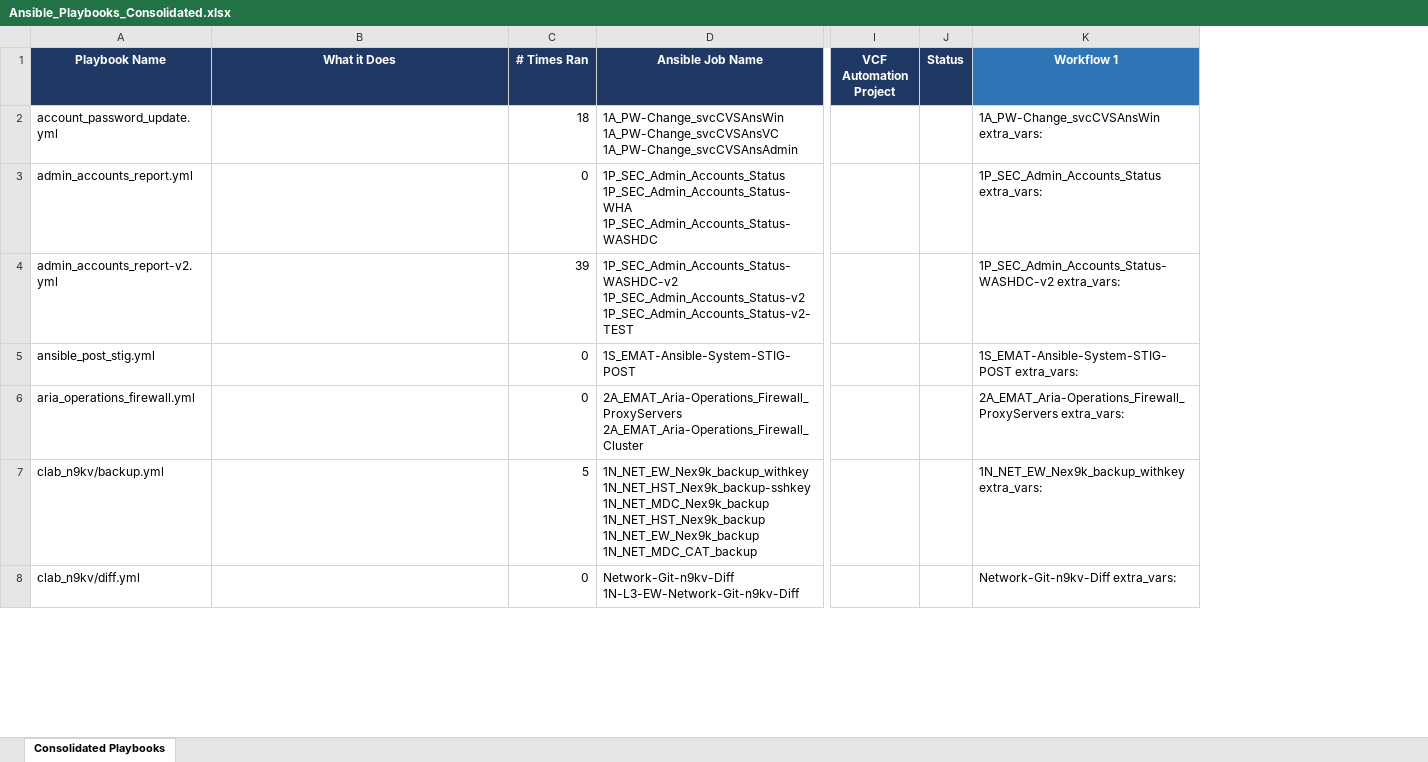
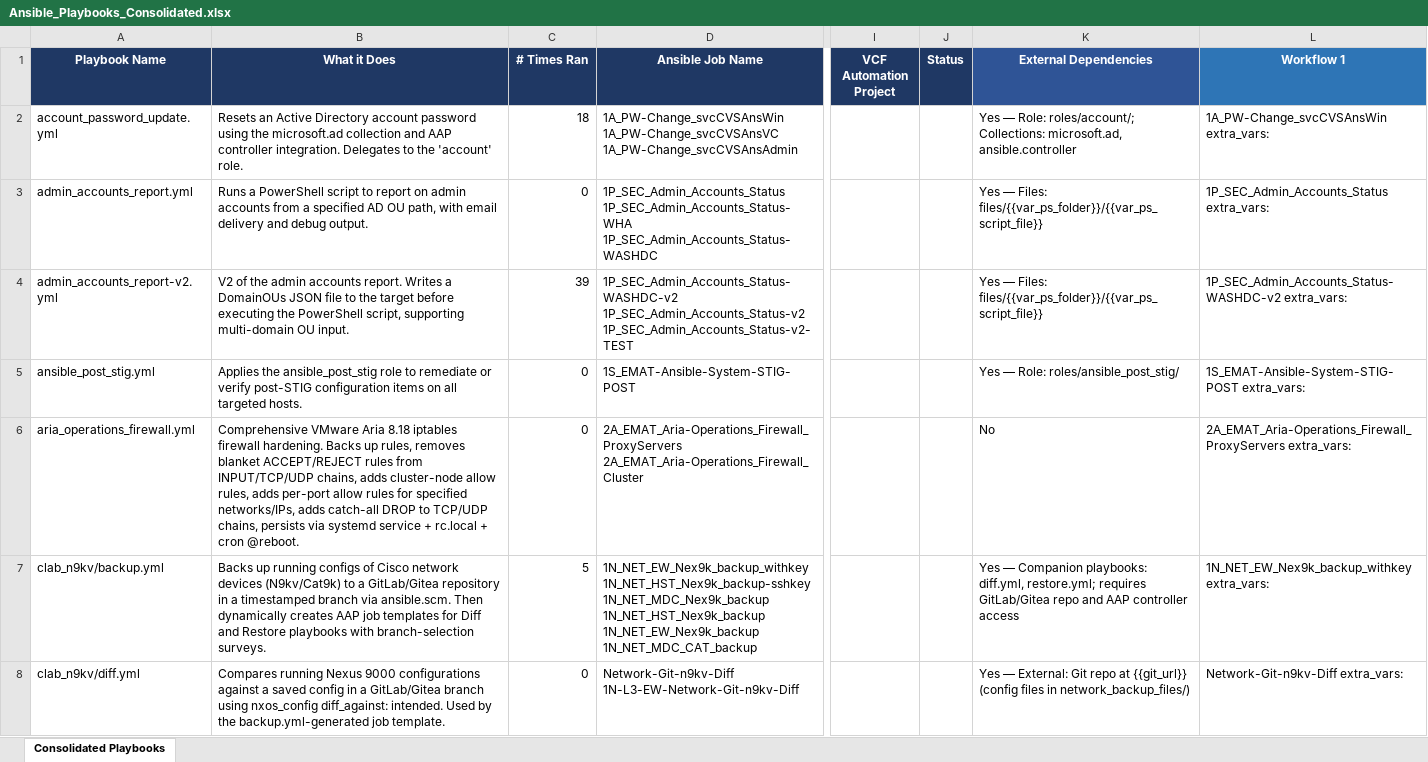
Before and after one commit to forgusonjeremy/AutomationProjects, an Excel workbook: Ansible to Orchestrator Transition/Ansible_Playbooks_Consolidated.xlsx, sheet Consolidated Playbooks, drawn as a sheet; only a part is shown, gaps mark what is left out; values as stored, in another font and other column widths than the file's, no borders; the diff covers the shown part only; the diff names each change by its address in the sheet, - before the commit and + after, or states it on an @@ line.

Commit message:
feat: update Ansible playbook summaries and consolidated files

```diff
--- a/Ansible to Orchestrator Transition/Ansible_Playbooks_Consolidated.xlsx (sheet Consolidated Playbooks)
+++ b/Ansible to Orchestrator Transition/Ansible_Playbooks_Consolidated.xlsx (sheet Consolidated Playbooks)
+column K (External Dependencies), rows 2-8: Yes — Role: roles/account/; Collections: microsoft.ad, ansible.controller | Yes — Files: files/{{var_ps_folder}}/{{var_ps_script_file}} | Yes — Files: files/{{var_ps_folder}}/{{var_ps_script_file}} | Yes — Role: roles/ansible_post_stig/ | No | Yes — Companion playbooks: diff.yml, restore.yml; requires GitLab/Gitea repo and AAP controller access | Yes — External: Git repo at {{git_url}} (config files in network_backup_files/)
-B2 (What it Does): (empty)
+B2 (What it Does): Resets an Active Directory account password using the microsoft.ad collection and AAP controller integration. Delegates to the 'account' role.
-B3 (What it Does): (empty)
+B3 (What it Does): Runs a PowerShell script to report on admin accounts from a specified AD OU path, with email delivery and debug output.
-B4 (What it Does): (empty)
+B4 (What it Does): V2 of the admin accounts report. Writes a DomainOUs JSON file to the target before executing the PowerShell script, supporting multi-domain OU input.
-B5 (What it Does): (empty)
+B5 (What it Does): Applies the ansible_post_stig role to remediate or verify post-STIG configuration items on all targeted hosts.
-B6 (What it Does): (empty)
+B6 (What it Does): Comprehensive VMware Aria 8.18 iptables firewall hardening. Backs up rules, removes blanket ACCEPT/REJECT rules from INPUT/TCP/UDP chains, adds cluster-node allow rules, adds per-port allow rules for specified networks/IPs, adds catch-all DROP to TCP/UDP chains, persists via systemd service + rc.local + cron @reboot.
-B7 (What it Does): (empty)
+B7 (What it Does): Backs up running configs of Cisco network devices (N9kv/Cat9k) to a GitLab/Gitea repository in a timestamped branch via ansible.scm. Then dynamically creates AAP job templates for Diff and Restore playbooks with branch-selection surveys.
-B8 (What it Does): (empty)
+B8 (What it Does): Compares running Nexus 9000 configurations against a saved config in a GitLab/Gitea branch using nxos_config diff_against: intended. Used by the backup.yml-generated job template.
```
Also changed, not shown: 56 edited cells elsewhere in this sheet, Ansible to Orchestrator Transition/Ansible_Playbook_Summaries.xlsx.
